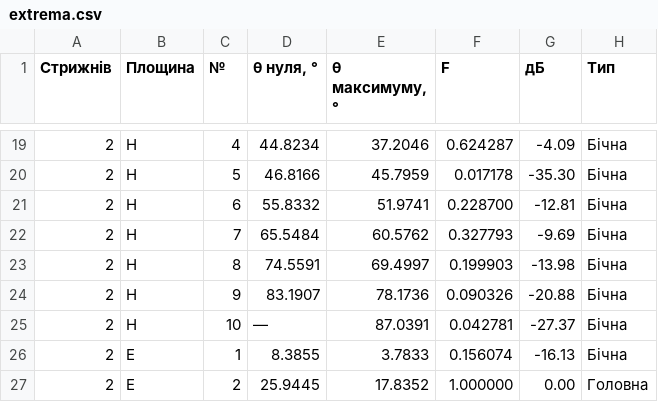
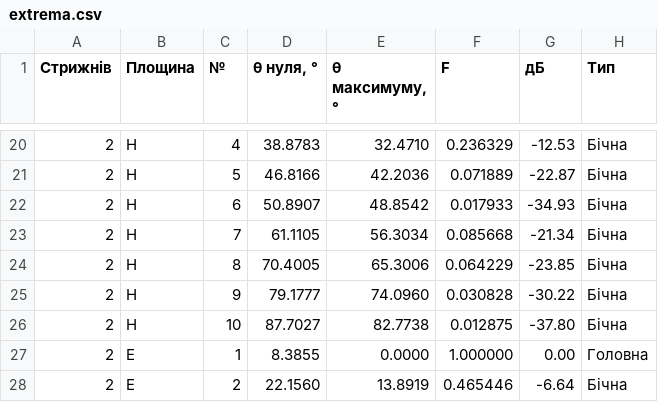
Before and after one commit to kraken001k/AntennaSystems_Zeibel_539, a CSV file: LR-4/extrema.csv, drawn as a sheet; only a part is shown, gaps mark what is left out; the diff covers the shown part only.

```diff
--- a/LR-4/extrema.csv
+++ b/LR-4/extrema.csv
@@ -19,9 +20,9 @@
-2;H;4;44.8234;37.2046;0.624287;-4.09;Бічна
-2;H;5;46.8166;45.7959;0.017178;-35.30;Бічна
-2;H;6;55.8332;51.9741;0.228700;-12.81;Бічна
-2;H;7;65.5484;60.5762;0.327793;-9.69;Бічна
-2;H;8;74.5591;69.4997;0.199903;-13.98;Бічна
-2;H;9;83.1907;78.1736;0.090326;-20.88;Бічна
-2;H;10;—;87.0391;0.042781;-27.37;Бічна
-2;E;1;8.3855;3.7833;0.156074;-16.13;Бічна
-2;E;2;25.9445;17.8352;1.000000;0.00;Головна
+2;H;4;38.8783;32.4710;0.236329;-12.53;Бічна
+2;H;5;46.8166;42.2036;0.071889;-22.87;Бічна
+2;H;6;50.8907;48.8542;0.017933;-34.93;Бічна
+2;H;7;61.1105;56.3034;0.085668;-21.34;Бічна
+2;H;8;70.4005;65.3006;0.064229;-23.85;Бічна
+2;H;9;79.1777;74.0960;0.030828;-30.22;Бічна
+2;H;10;87.7027;82.7738;0.012875;-37.80;Бічна
+2;E;1;8.3855;0.0000;1.000000;0.00;Головна
+2;E;2;22.1560;13.8919;0.465446;-6.64;Бічна
```
Also changed, not shown: 3 added rows, 1 removed row and 90 edited cells elsewhere in this file, LR-4/widths.csv, 5 other files.
